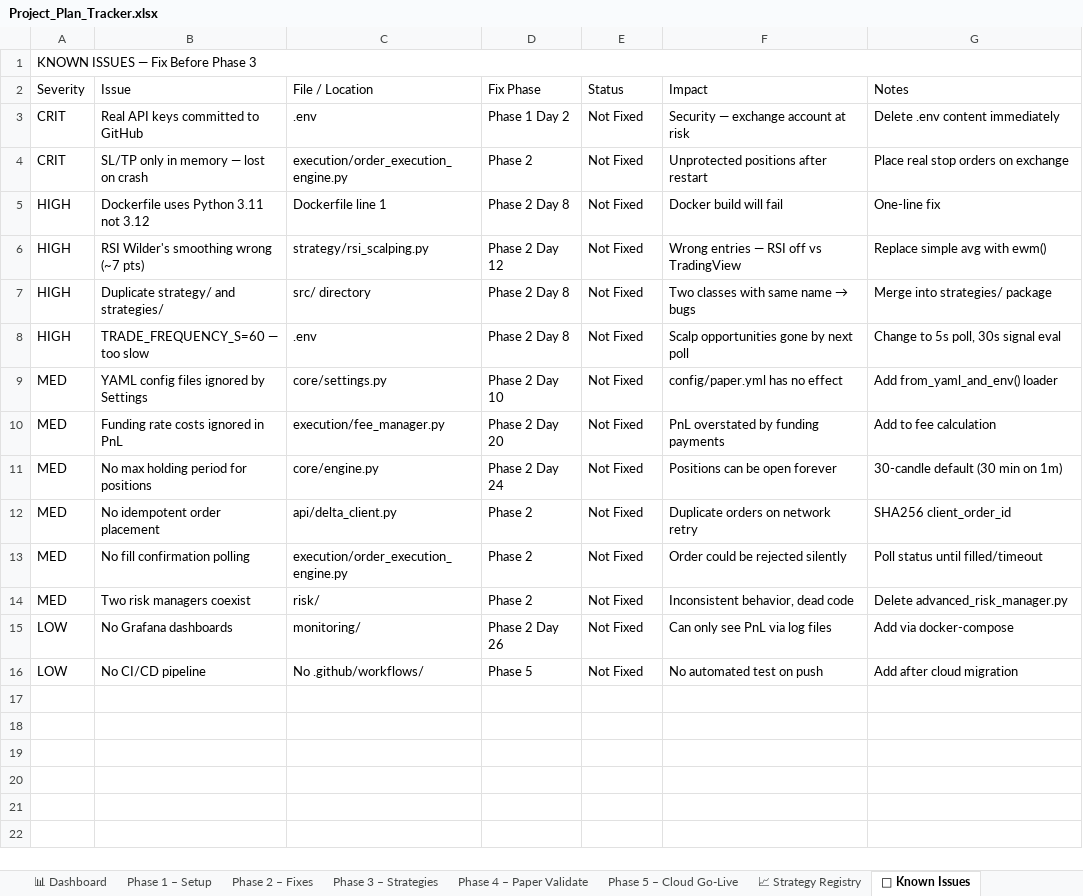
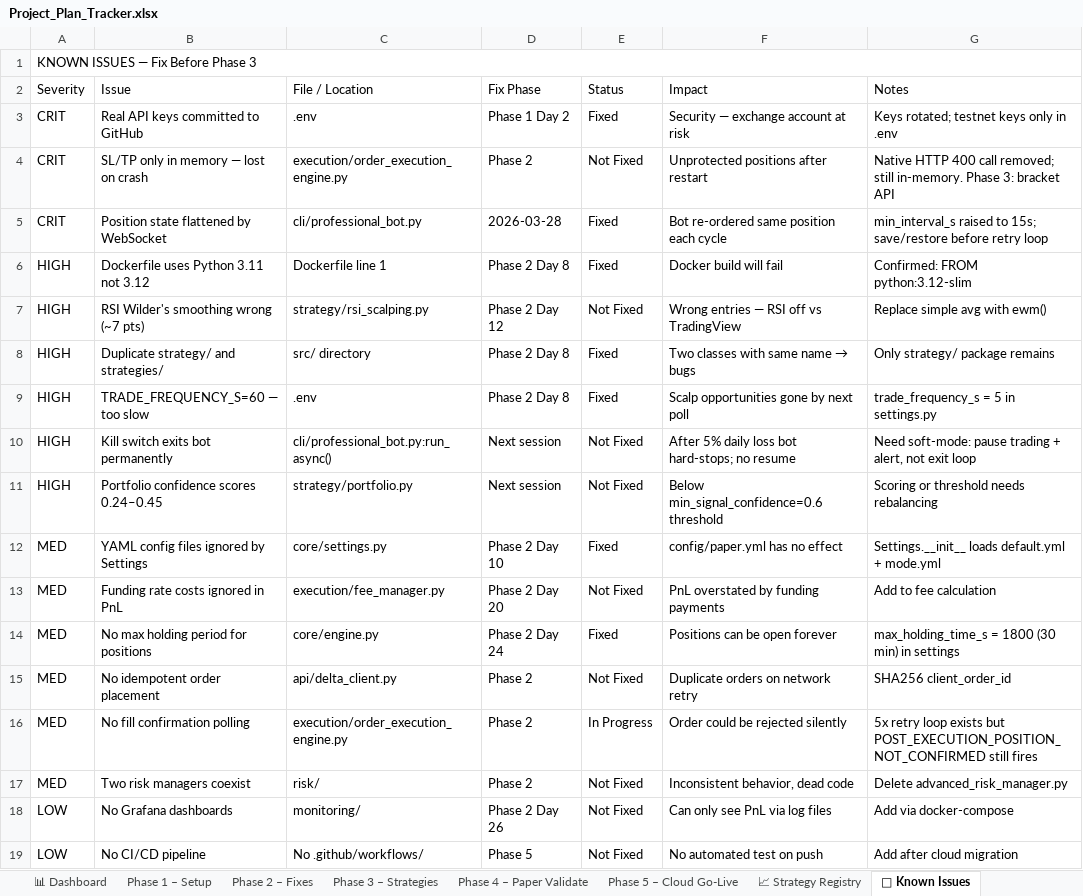
Before and after one commit to vinugani/Trading_Algo, an Excel workbook: docs/Project_Plan_Tracker.xlsx, sheet 🐛 Known Issues, drawn as a sheet; values as stored, in another font and other column widths than the file's, no cell formats; addresses are those after the commit; the diff names each change by its address in the sheet, - before the commit and + after, or states it on an @@ line.

Commit message:
fix: phase2 components

```diff
--- a/docs/Project_Plan_Tracker.xlsx (sheet 🐛 Known Issues)
+++ b/docs/Project_Plan_Tracker.xlsx (sheet 🐛 Known Issues)
-E3 (Status): Not Fixed
+E3 (Status): Fixed
-G3 (Notes): Delete .env content immediately
+G3 (Notes): Keys rotated; testnet keys only in .env
-G4 (Notes): Place real stop orders on exchange
+G4 (Notes): Native HTTP 400 call removed; still in-memory. Phase 3: bracket API
+row 5: CRIT | Position state flattened by WebSocket | cli/professional_bot.py | 2026-03-28 | Fixed | Bot re-ordered same position each cycle | min_interval_s raised to 15s; save/restore before retry loop
-E6 (Status): Not Fixed
+E6 (Status): Fixed
-G6 (Notes): One-line fix
+G6 (Notes): Confirmed: FROM python:3.12-slim
-E8:E9 (Status): Not Fixed
+E8:E9 (Status): Fixed
-G8 (Notes): Merge into strategies/ package
+G8 (Notes): Only strategy/ package remains
-G9 (Notes): Change to 5s poll, 30s signal eval
+G9 (Notes): trade_frequency_s = 5 in settings.py
+row 10: HIGH | Kill switch exits bot permanently | cli/professional_bot.py:run_async() | Next session | Not Fixed | After 5% daily loss bot hard-stops; no resume | Need soft-mode: pause trading + alert, not exit loop
+row 11: HIGH | Portfolio confidence scores 0.24–0.45 | strategy/portfolio.py | Next session | Not Fixed | Below min_signal_confidence=0.6 threshold | Scoring or threshold needs rebalancing
-E12 (Status): Not Fixed
+E12 (Status): Fixed
-G12 (Notes): Add from_yaml_and_env() loader
+G12 (Notes): Settings.__init__ loads default.yml + mode.yml
-E14 (Status): Not Fixed
+E14 (Status): Fixed
-G14 (Notes): 30-candle default (30 min on 1m)
+G14 (Notes): max_holding_time_s = 1800 (30 min) in settings
-E16 (Status): Not Fixed
+E16 (Status): In Progress
-G16 (Notes): Poll status until filled/timeout
+G16 (Notes): 5x retry loop exists but POST_EXECUTION_POSITION_NOT_CONFIRMED still fires
```
Also changed, not shown: sheet Phase 2 – Fixes, sheet Phase 1 – Setup, sheet 📊 Dashboard, cell formats, 16 other files.
